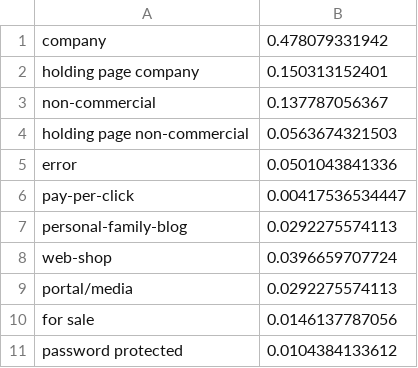
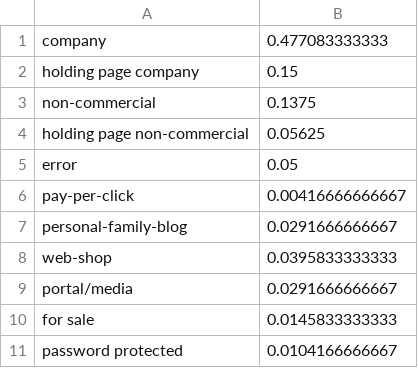
Before and after one commit to NgoclanTran/MLProject, a CSV file: proirCategory.csv, drawn as a sheet.

```diff
--- a/proirCategory.csv
+++ b/proirCategory.csv
@@ -1,11 +1,11 @@
-company;0.478079331942
-holding page company;0.150313152401
-non-commercial;0.137787056367
-holding page non-commercial;0.0563674321503
-error;0.0501043841336
-pay-per-click;0.00417536534447
-personal-family-blog;0.0292275574113
-web-shop;0.0396659707724
-portal/media;0.0292275574113
-for sale;0.0146137787056
-password protected;0.0104384133612
+company;0.477083333333
+holding page company;0.15
+non-commercial;0.1375
+holding page non-commercial;0.05625
+error;0.05
+pay-per-click;0.00416666666667
+personal-family-blog;0.0291666666667
+web-shop;0.0395833333333
+portal/media;0.0291666666667
+for sale;0.0145833333333
+password protected;0.0104166666667
```
Also changed, not shown: output.csv, probabilitiesEvidence.csv, 41 other files.
